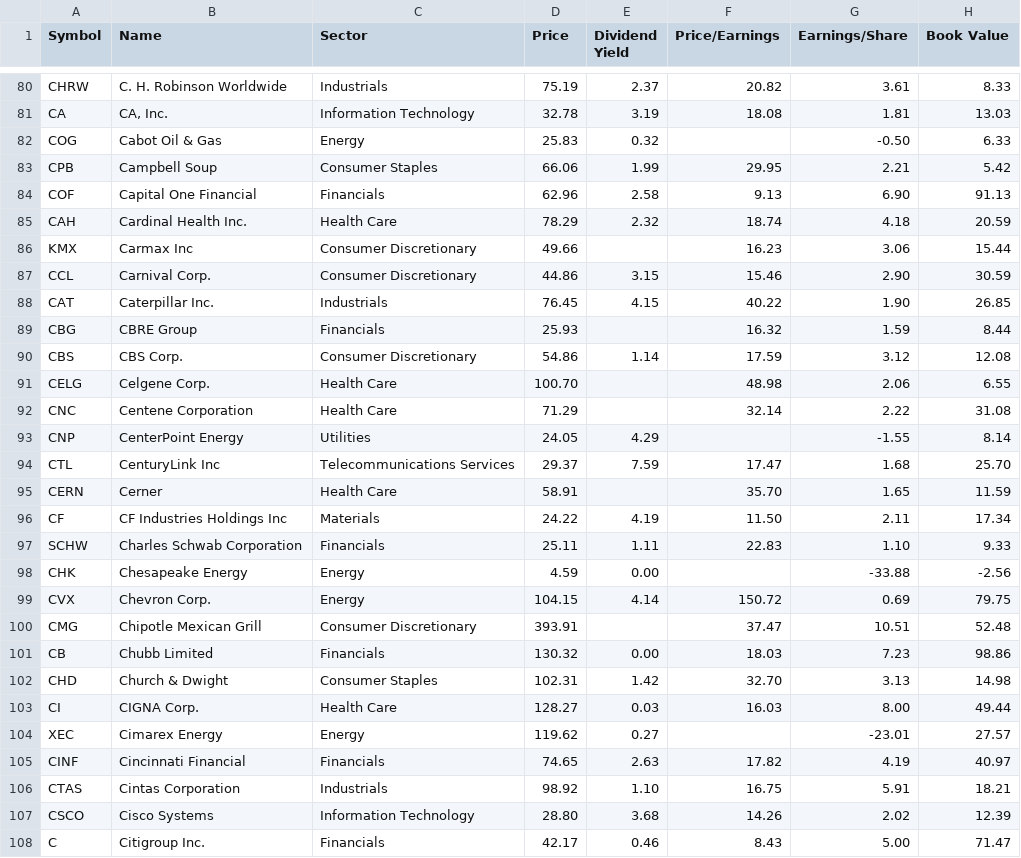
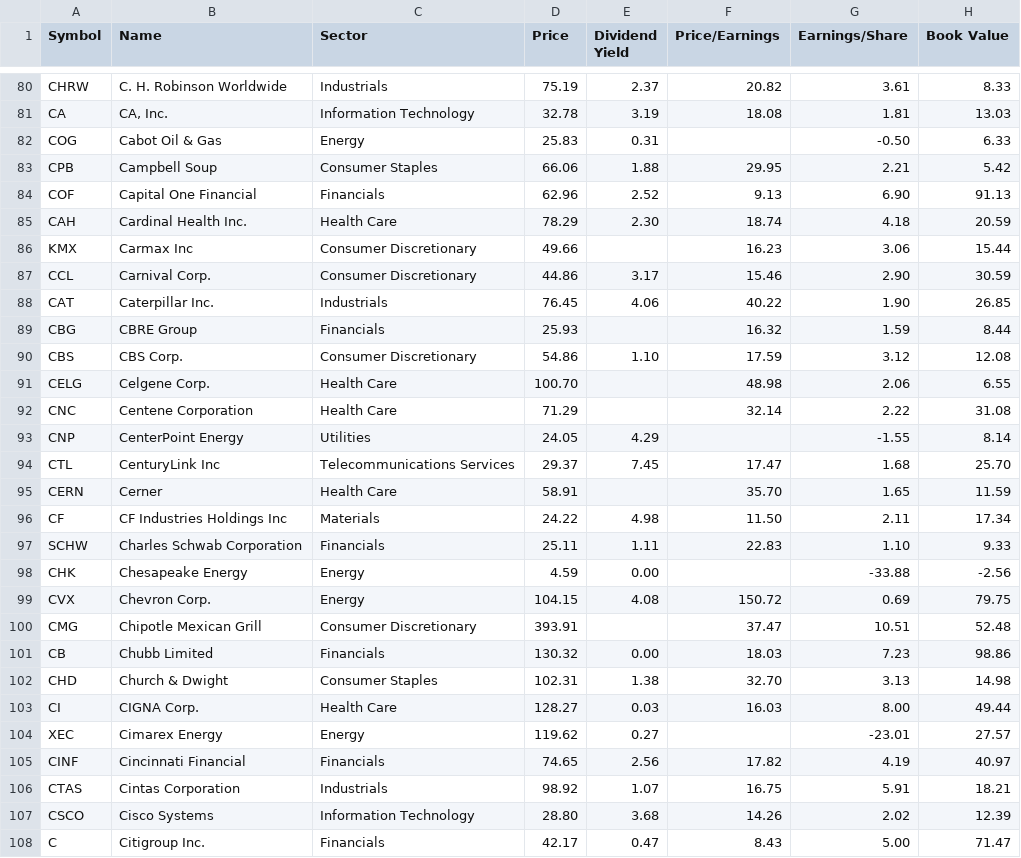
Before and after one commit to datasets/s-and-p-500-companies, a CSV file: data/constituents-financials.csv, drawn as a sheet; only a part is shown, gaps mark what is left out; the diff covers the shown part only; the diff names each change by its address in the sheet, - before the commit and + after, or states it on an @@ line.

Commit message:
[data] automatic update

```diff
--- a/data/constituents-financials.csv
+++ b/data/constituents-financials.csv
-E82 (Dividend Yield): 0.32
+E82 (Dividend Yield): 0.31
-E83 (Dividend Yield): 1.99
+E83 (Dividend Yield): 1.88
-E84 (Dividend Yield): 2.58
+E84 (Dividend Yield): 2.52
-E85 (Dividend Yield): 2.32
+E85 (Dividend Yield): 2.30
-E87 (Dividend Yield): 3.15
+E87 (Dividend Yield): 3.17
-E88 (Dividend Yield): 4.15
+E88 (Dividend Yield): 4.06
-E90 (Dividend Yield): 1.14
+E90 (Dividend Yield): 1.10
-E94 (Dividend Yield): 7.59
+E94 (Dividend Yield): 7.45
-E96 (Dividend Yield): 4.19
+E96 (Dividend Yield): 4.98
-E99 (Dividend Yield): 4.14
+E99 (Dividend Yield): 4.08
-E102 (Dividend Yield): 1.42
+E102 (Dividend Yield): 1.38
-E105 (Dividend Yield): 2.63
+E105 (Dividend Yield): 2.56
-E106 (Dividend Yield): 1.10
+E106 (Dividend Yield): 1.07
-E108 (Dividend Yield): 0.46
+E108 (Dividend Yield): 0.47
```
Also changed, not shown: 115 edited cells elsewhere in this file.
